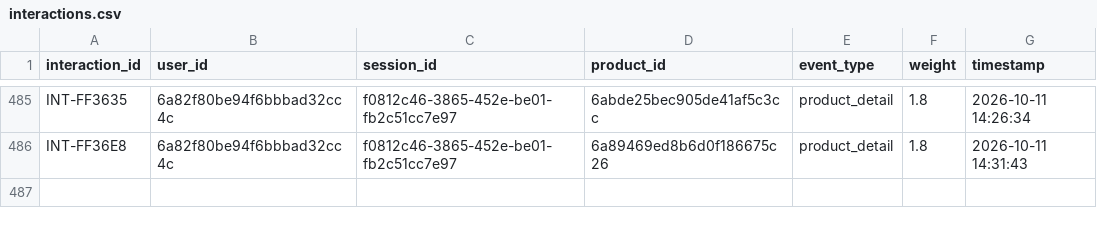
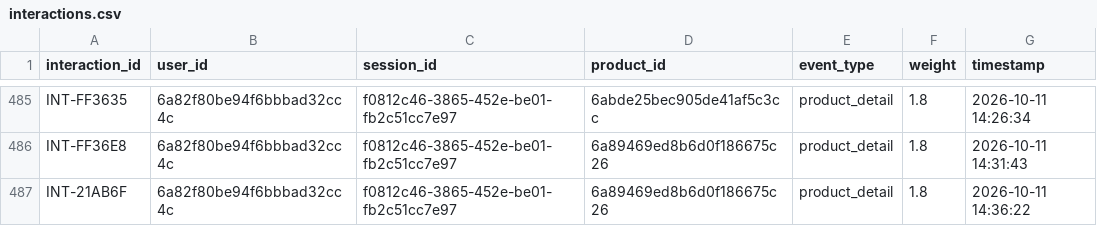
Before and after one commit to khiem377/cloneharavan, a CSV file: BE/python-services/data/interactions.csv, drawn as a sheet; only a part is shown, gaps mark what is left out; the diff names each change by its address in the sheet, - before the commit and + after, or states it on an @@ line.

```diff
--- a/BE/python-services/data/interactions.csv
+++ b/BE/python-services/data/interactions.csv
+row 487: INT-21AB6F | 6a82f80be94f6bbbad32cc4c | f0812c46-3865-452e-be01-fb2c51cc7e97 | 6a89469ed8b6d0f186675c26 | product_detail | 1.8 | 2026-10-11 14:36:22
```
Also changed, not shown: 5 other files.
